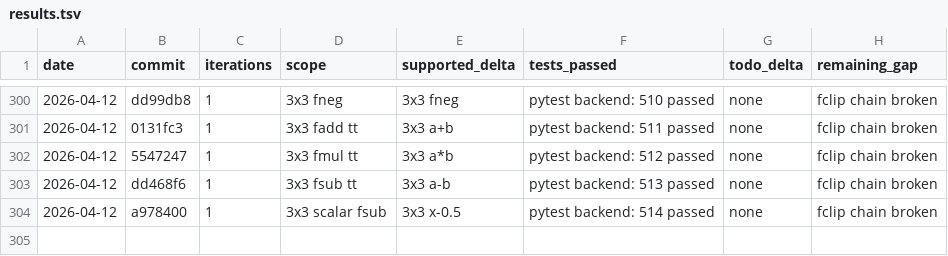
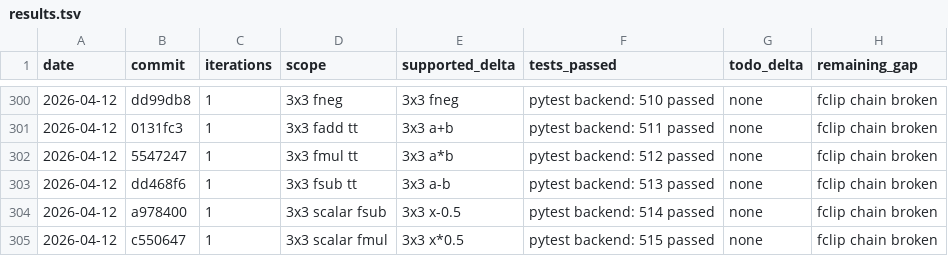
Before and after one commit to hanw/tinytpu, a TSV file: results.tsv, drawn as a sheet; only a part is shown, gaps mark what is left out; the diff names each change by its address in the sheet, - before the commit and + after, or states it on an @@ line.

Commit message:
tinytpu: add 3x3 float scalar-mul coverage

```diff
--- a/results.tsv
+++ b/results.tsv
+row 305: 2026-04-12 | c550647 | 1 | 3x3 scalar fmul | 3x3 x*0.5 | pytest backend: 515 passed | none | fclip chain broken
```
Also changed, not shown: 1 other file.
